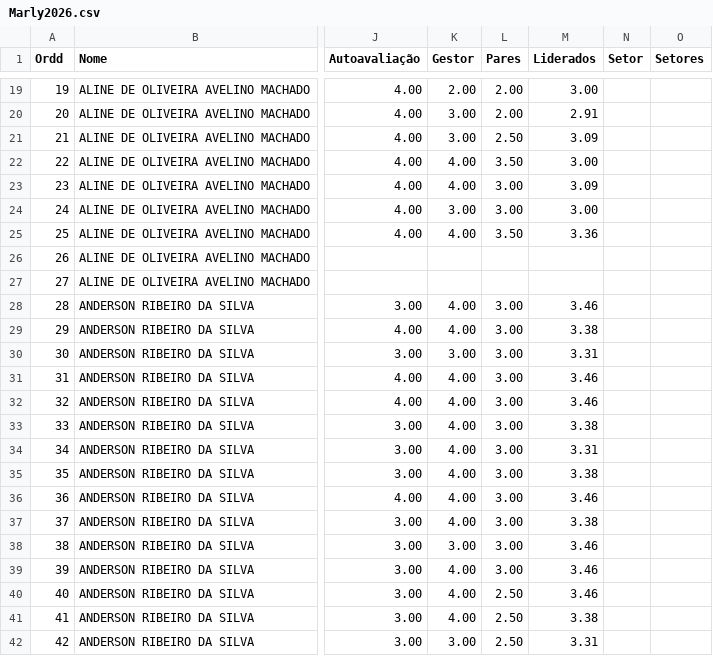
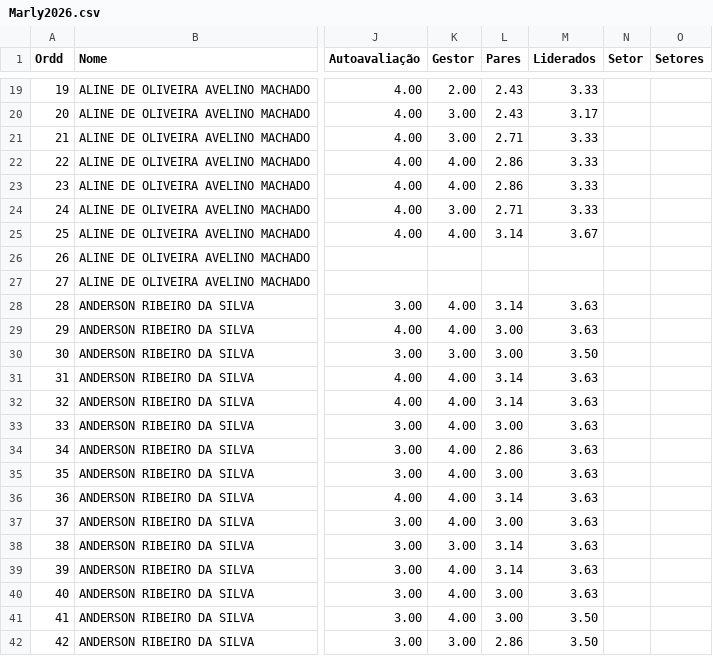
Before and after one commit to Danipag4/Cerejeiras_Marly_1_2026, a CSV file: Marly2026.csv, drawn as a sheet; only a part is shown, gaps mark what is left out; the diff covers the shown part only; the diff names each change by its address in the sheet, - before the commit and + after, or states it on an @@ line.

```diff
--- a/Marly2026.csv
+++ b/Marly2026.csv
-L19:L20 (Pares): 2.00
+L19:L20 (Pares): 2.43
-M19 (Liderados): 3.00
+M19 (Liderados): 3.33
-M20 (Liderados): 2.91
+M20 (Liderados): 3.17
-L21 (Pares): 2.50
+L21 (Pares): 2.71
-M21 (Liderados): 3.09
+M21 (Liderados): 3.33
-L22 (Pares): 3.50
+L22 (Pares): 2.86
-M22 (Liderados): 3.00
+M22 (Liderados): 3.33
-L23 (Pares): 3.00
+L23 (Pares): 2.86
-M23 (Liderados): 3.09
+M23 (Liderados): 3.33
-L24 (Pares): 3.00
+L24 (Pares): 2.71
-M24 (Liderados): 3.00
+M24 (Liderados): 3.33
-L25 (Pares): 3.50
+L25 (Pares): 3.14
-M25 (Liderados): 3.36
+M25 (Liderados): 3.67
-L28 (Pares): 3.00
+L28 (Pares): 3.14
-M28 (Liderados): 3.46
+M28 (Liderados): 3.63
-M29 (Liderados): 3.38
+M29 (Liderados): 3.63
-M30 (Liderados): 3.31
+M30 (Liderados): 3.50
-L31:L32 (Pares): 3.00
+L31:L32 (Pares): 3.14
-M31:M32 (Liderados): 3.46
+M31:M32 (Liderados): 3.63
-M33 (Liderados): 3.38
+M33 (Liderados): 3.63
-L34 (Pares): 3.00
+L34 (Pares): 2.86
-M34 (Liderados): 3.31
+M34 (Liderados): 3.63
-M35 (Liderados): 3.38
+M35 (Liderados): 3.63
-L36 (Pares): 3.00
+L36 (Pares): 3.14
-M36 (Liderados): 3.46
+M36 (Liderados): 3.63
-M37 (Liderados): 3.38
+M37 (Liderados): 3.63
-L38:L39 (Pares): 3.00
+L38:L39 (Pares): 3.14
-M38:M40 (Liderados): 3.46
+M38:M40 (Liderados): 3.63
-L40:L41 (Pares): 2.50
+L40:L41 (Pares): 3.00
-M41 (Liderados): 3.38
+M41 (Liderados): 3.50
-L42 (Pares): 2.50
+L42 (Pares): 2.86
-M42 (Liderados): 3.31
+M42 (Liderados): 3.50
```
Also changed, not shown: 99 edited cells elsewhere in this file.
